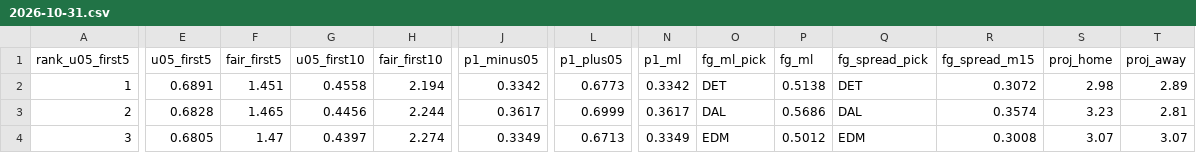
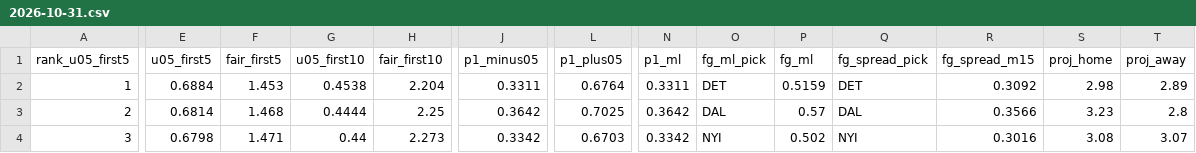
Before and after one commit to Moneyg604/nhl-early-goal, a CSV file: docs/days/2026-10-31.csv, drawn as a sheet; only a part is shown, gaps mark what is left out; the diff covers the shown part only; the diff names each change by its address in the sheet, - before the commit and + after, or states it on an @@ line.

```diff
--- a/docs/days/2026-10-31.csv
+++ b/docs/days/2026-10-31.csv
-E2 (u05_first5): 0.6891
+E2 (u05_first5): 0.6884
-F2 (fair_first5): 1.451
+F2 (fair_first5): 1.453
-G2 (u05_first10): 0.4558
+G2 (u05_first10): 0.4538
-H2 (fair_first10): 2.194
+H2 (fair_first10): 2.204
-J2 (p1_minus05): 0.3342
+J2 (p1_minus05): 0.3311
-L2 (p1_plus05): 0.6773
+L2 (p1_plus05): 0.6764
-N2 (p1_ml): 0.3342
+N2 (p1_ml): 0.3311
-P2 (fg_ml): 0.5138
+P2 (fg_ml): 0.5159
-R2 (fg_spread_m15): 0.3072
+R2 (fg_spread_m15): 0.3092
-E3 (u05_first5): 0.6828
+E3 (u05_first5): 0.6814
-F3 (fair_first5): 1.465
+F3 (fair_first5): 1.468
-G3 (u05_first10): 0.4456
+G3 (u05_first10): 0.4444
-H3 (fair_first10): 2.244
+H3 (fair_first10): 2.25
-J3 (p1_minus05): 0.3617
+J3 (p1_minus05): 0.3642
-L3 (p1_plus05): 0.6999
+L3 (p1_plus05): 0.7025
-N3 (p1_ml): 0.3617
+N3 (p1_ml): 0.3642
-P3 (fg_ml): 0.5686
+P3 (fg_ml): 0.57
-R3 (fg_spread_m15): 0.3574
+R3 (fg_spread_m15): 0.3566
-T3 (proj_away): 2.81
+T3 (proj_away): 2.8
-E4 (u05_first5): 0.6805
+E4 (u05_first5): 0.6798
-F4 (fair_first5): 1.47
+F4 (fair_first5): 1.471
-G4 (u05_first10): 0.4397
+G4 (u05_first10): 0.44
-H4 (fair_first10): 2.274
+H4 (fair_first10): 2.273
-J4 (p1_minus05): 0.3349
+J4 (p1_minus05): 0.3342
-L4 (p1_plus05): 0.6713
+L4 (p1_plus05): 0.6703
-N4 (p1_ml): 0.3349
+N4 (p1_ml): 0.3342
-O4 (fg_ml_pick): EDM
+O4 (fg_ml_pick): NYI
-P4 (fg_ml): 0.5012
+P4 (fg_ml): 0.502
-Q4 (fg_spread_pick): EDM
+Q4 (fg_spread_pick): NYI
-R4 (fg_spread_m15): 0.3008
+R4 (fg_spread_m15): 0.3016
-S4 (proj_home): 3.07
+S4 (proj_home): 3.08
```
Also changed, not shown: 113 edited cells elsewhere in this file, docs/days/2026-10-30.csv, docs/days/2026-11-01.csv, 52 other files.
